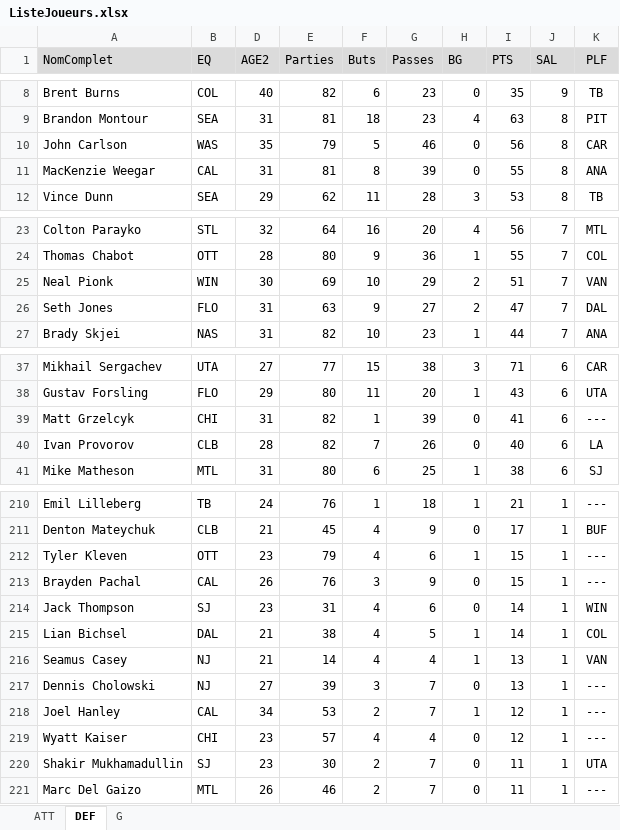
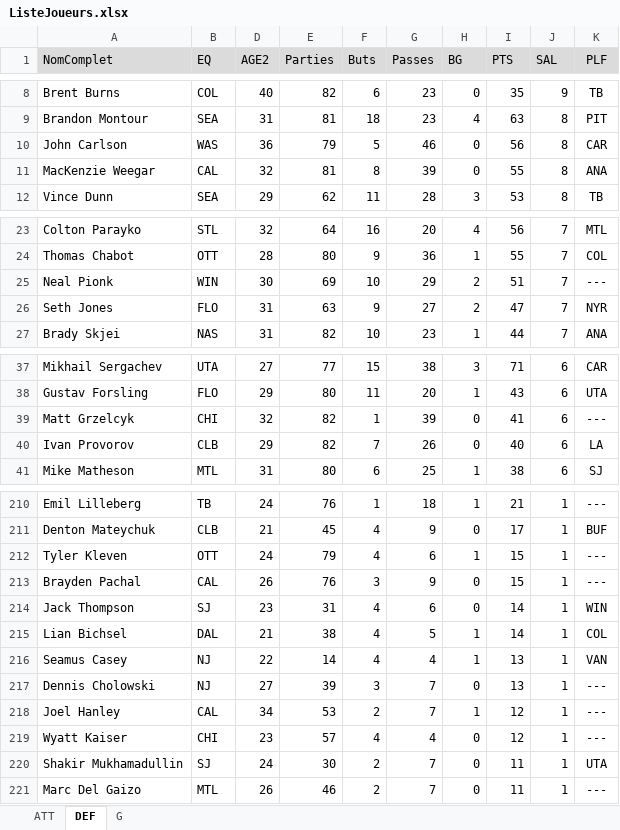
Before and after one commit to poolplf/plf, an Excel workbook: data/ListeJoueurs.xlsx, sheet DEF, drawn as a sheet; only a part is shown, gaps mark what is left out; values as stored, in another font and other column widths than the file's, no borders; table styles not drawn; the diff covers the shown part only; the diff names each change by its address in the sheet, - before the commit and + after, or states it on an @@ line.

```diff
--- a/data/ListeJoueurs.xlsx (sheet DEF)
+++ b/data/ListeJoueurs.xlsx (sheet DEF)
-D10 (AGE2): 35
+D10 (AGE2): 36
-D11 (AGE2): 31
+D11 (AGE2): 32
-K25 (PLF): VAN
+K25 (PLF): ---
-K26 (PLF): DAL
+K26 (PLF): NYR
-D39 (AGE2): 31
+D39 (AGE2): 32
-D40 (AGE2): 28
+D40 (AGE2): 29
-D212 (AGE2): 23
+D212 (AGE2): 24
-D216 (AGE2): 21
+D216 (AGE2): 22
-D220 (AGE2): 23
+D220 (AGE2): 24
```
Also changed, not shown: 30 edited cells elsewhere in this sheet, sheet ATT, sheet G, formulas that keep their value, hidden cells, 4 other files.
